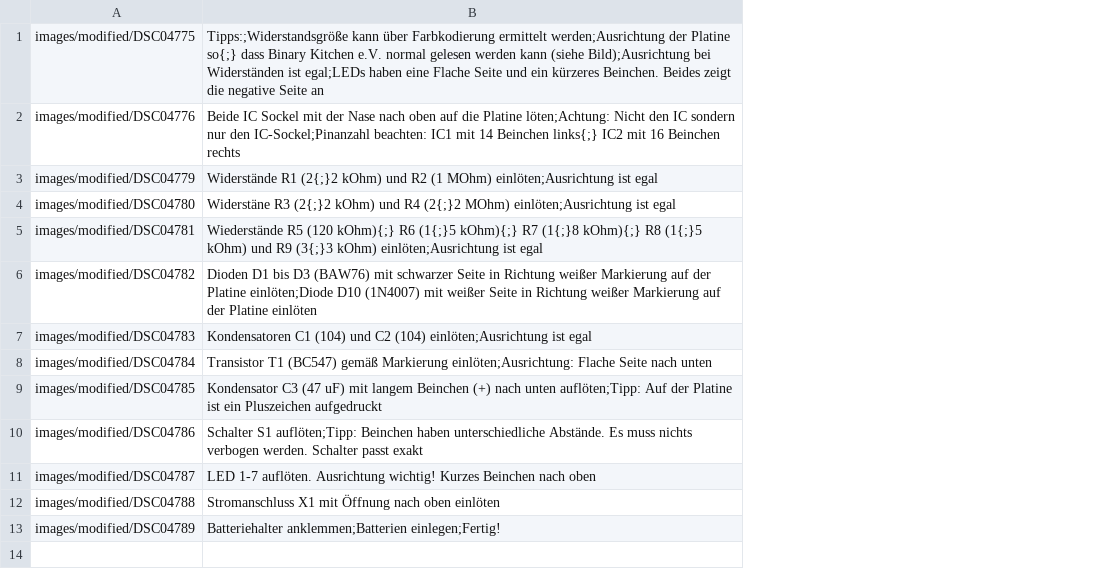
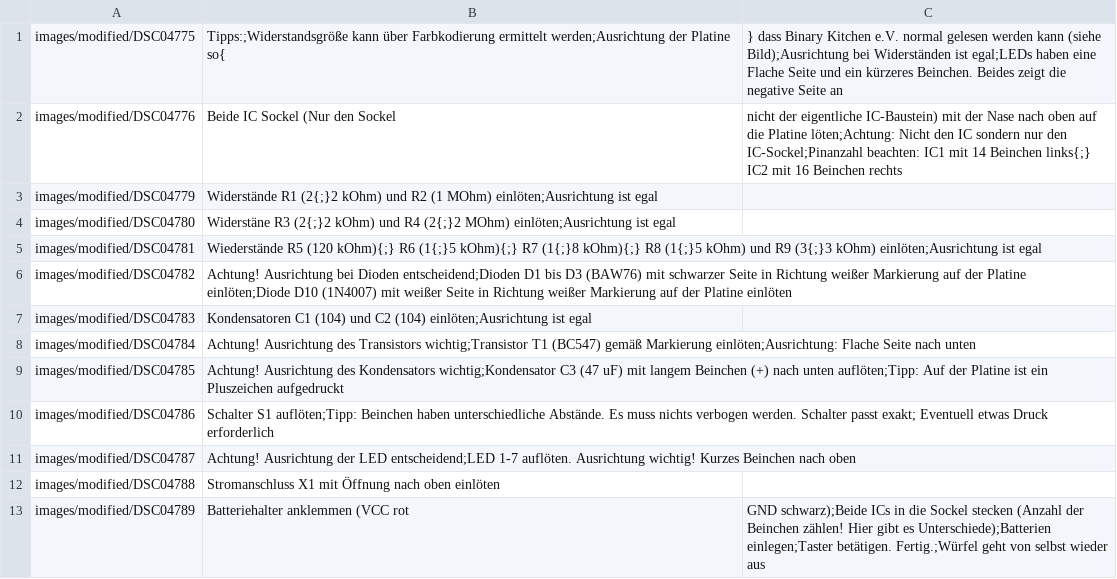
Before and after one commit to Binary-Kitchen/SolderingTutorial, a CSV file: DiceDIP/manual/configuration/de_steps.csv, drawn as a sheet; the diff names each change by its address in the sheet, - before the commit and + after, or states it on an @@ line.

Commit message:
Added more information in manual. Fixes issue #5

```diff
--- a/DiceDIP/manual/configuration/de_steps.csv
+++ b/DiceDIP/manual/configuration/de_steps.csv
+column C, rows 1-13: } dass Binary Kitchen e.V. normal gelesen werden kann (siehe Bild);Ausrichtung bei Widerständen ist egal;LEDs haben eine Flache Seite und ein kürzeres Beinchen. Beides zeigt die negative Seite an | nicht der eigentliche IC-Baustein) mit der Nase nach oben auf die Platine löten;Achtung: Nicht den IC sondern nur den IC-Sockel;Pinanzahl beachten: IC1 mit 14 Beinchen links{;} IC2 mit 16 Beinchen rechts |  |  |  |  |  |  |  |  |  |  | GND schwarz);Beide ICs in die Sockel stecken (Anzahl der Beinchen zählen! Hier gibt es Unterschiede);Batterien einlegen;Taster betätigen. Fertig.;Würfel geht von selbst wieder aus
-B1: …der Platine so{;} dass Binary Kitchen e.V. normal gelesen werden kann (siehe Bild);Ausrichtung bei Widerständen ist egal;LEDs haben eine Flache Seite und ein kürzeres Beinchen. Beides zeigt die negative Seite an
+B1: …der Platine so{
-B2: …IC Sockel mit der Nase nach oben auf die Platine löten;Achtung: Nicht den IC sondern nur den IC-Sockel;Pinanzahl beachten: IC1 mit 14 Beinchen links{;} IC2 mit 16 Beinchen rechts
+B2: …IC Sockel (Nur den Sockel
-B6: Dioden D1 bis…
+B6: Achtung! Ausrichtung bei Dioden entscheidend;Dioden D1 bis…
-B8: Transistor T1 (BC547)…
+B8: Achtung! Ausrichtung des Transistors wichtig;Transistor T1 (BC547)…
-B9: Kondensator C3 (47…
+B9: Achtung! Ausrichtung des Kondensators wichtig;Kondensator C3 (47…
-B10: …Schalter passt exakt
+B10: …Schalter passt exakt; Eventuell etwas Druck erforderlich
-B11: LED 1-7 auflöten.…
+B11: Achtung! Ausrichtung der LED entscheidend;LED 1-7 auflöten.…
-B13: Batteriehalter anklemmen;Batterien einlegen;Fertig!
+B13: Batteriehalter anklemmen (VCC rot
```
